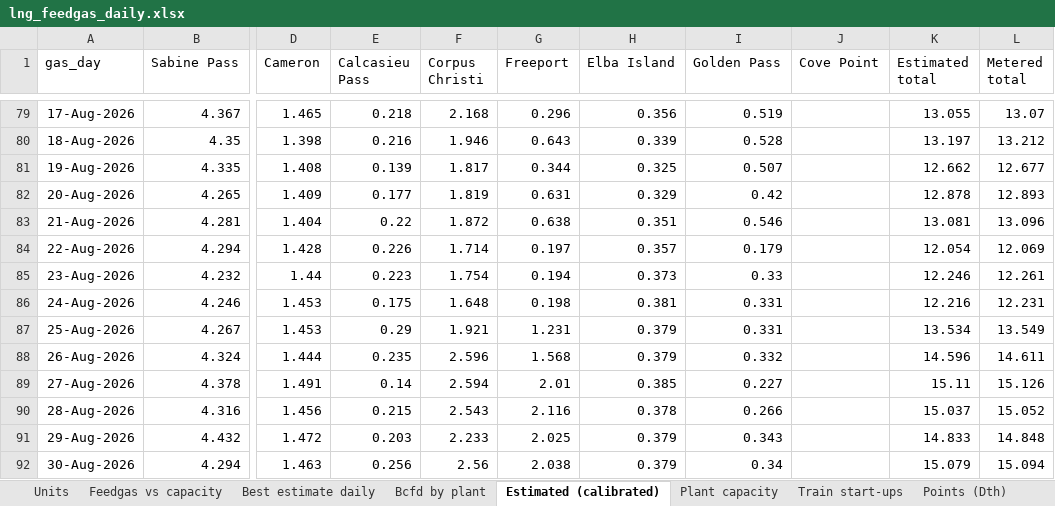
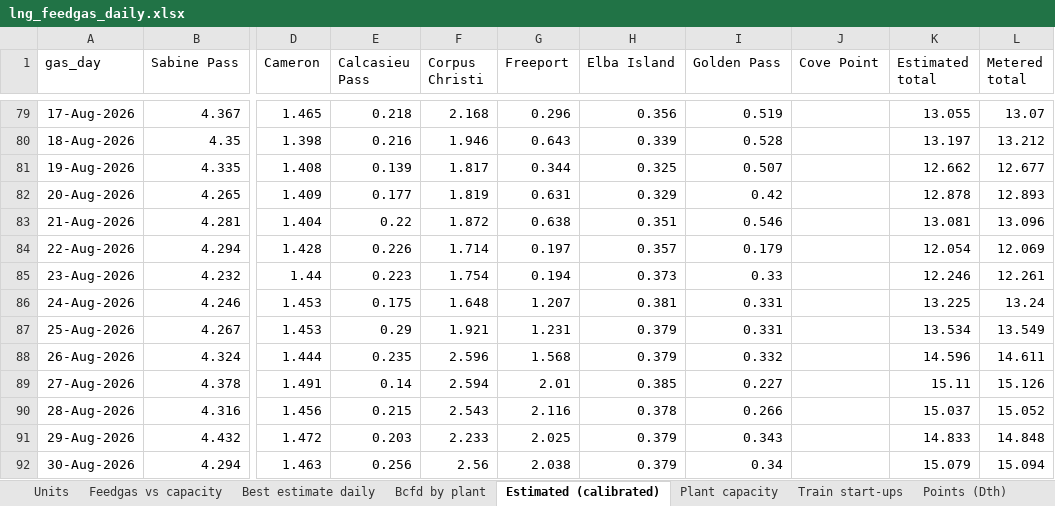
Before and after one commit to thomasdalton9/Energy-public, an Excel workbook: americas/feedgas_ebb/lng_feedgas_daily.xlsx, sheet Estimated (calibrated), drawn as a sheet; only a part is shown, gaps mark what is left out; values as stored, in another font and other column widths than the file's, no borders; the diff names each change by its address in the sheet, - before the commit and + after, or states it on an @@ line.

```diff
--- a/americas/feedgas_ebb/lng_feedgas_daily.xlsx (sheet Estimated (calibrated))
+++ b/americas/feedgas_ebb/lng_feedgas_daily.xlsx (sheet Estimated (calibrated))
-G86 (Freeport): 0.198
+G86 (Freeport): 1.207
-K86 (Estimated total): 12.216
+K86 (Estimated total): 13.225
-L86 (Metered total): 12.231
+L86 (Metered total): 13.24
```
Also changed, not shown: sheet Bcfd by plant, sheet Best estimate daily, sheet Points (Dth), sheet Chart data, 1 other file.
